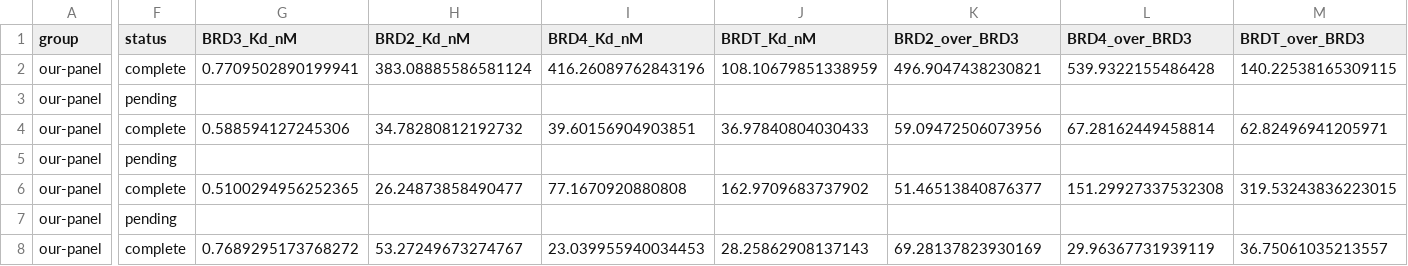
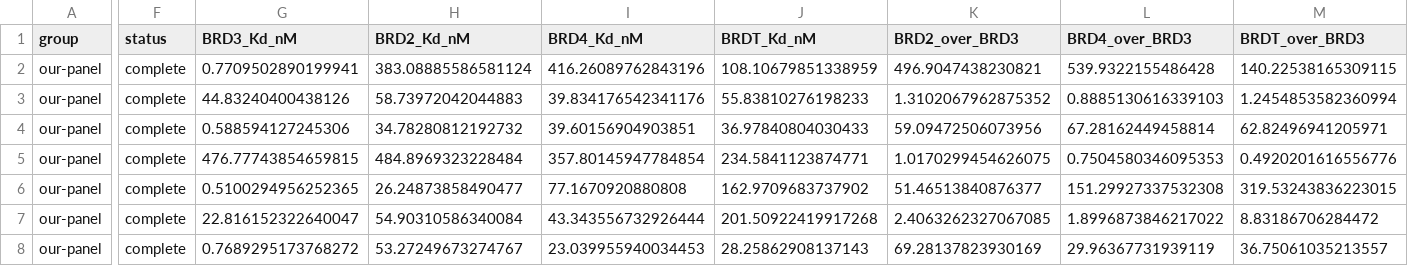
Before and after one commit to benavt/BETII-campaign-review, a CSV file: docs/comparison/affinity-selectivity.csv, drawn as a sheet; only a part is shown, gaps mark what is left out; the diff covers the shown part only; the diff names each change by its address in the sheet, - before the commit and + after, or states it on an @@ line.

Commit message:
Recover saved PCANN selectivity and plan remaining metric gaps (#20)

```diff
--- a/docs/comparison/affinity-selectivity.csv
+++ b/docs/comparison/affinity-selectivity.csv
-F3 (status): pending
+F3 (status): complete
-G3 (BRD3_Kd_nM): (empty)
+G3 (BRD3_Kd_nM): 44.83240400438126
-H3 (BRD2_Kd_nM): (empty)
+H3 (BRD2_Kd_nM): 58.73972042044883
-I3 (BRD4_Kd_nM): (empty)
+I3 (BRD4_Kd_nM): 39.834176542341176
-J3 (BRDT_Kd_nM): (empty)
+J3 (BRDT_Kd_nM): 55.83810276198233
-K3 (BRD2_over_BRD3): (empty)
+K3 (BRD2_over_BRD3): 1.3102067962875352
-L3 (BRD4_over_BRD3): (empty)
+L3 (BRD4_over_BRD3): 0.8885130616339103
-M3 (BRDT_over_BRD3): (empty)
+M3 (BRDT_over_BRD3): 1.2454853582360994
-F5 (status): pending
+F5 (status): complete
-G5 (BRD3_Kd_nM): (empty)
+G5 (BRD3_Kd_nM): 476.77743854659815
-H5 (BRD2_Kd_nM): (empty)
+H5 (BRD2_Kd_nM): 484.8969323228484
-I5 (BRD4_Kd_nM): (empty)
+I5 (BRD4_Kd_nM): 357.80145947784854
-J5 (BRDT_Kd_nM): (empty)
+J5 (BRDT_Kd_nM): 234.5841123874771
-K5 (BRD2_over_BRD3): (empty)
+K5 (BRD2_over_BRD3): 1.0170299454626075
-L5 (BRD4_over_BRD3): (empty)
+L5 (BRD4_over_BRD3): 0.7504580346095353
-M5 (BRDT_over_BRD3): (empty)
+M5 (BRDT_over_BRD3): 0.4920201616556776
-F7 (status): pending
+F7 (status): complete
-G7 (BRD3_Kd_nM): (empty)
+G7 (BRD3_Kd_nM): 22.816152322640047
-H7 (BRD2_Kd_nM): (empty)
+H7 (BRD2_Kd_nM): 54.90310586340084
-I7 (BRD4_Kd_nM): (empty)
+I7 (BRD4_Kd_nM): 43.343556732926444
-J7 (BRDT_Kd_nM): (empty)
+J7 (BRDT_Kd_nM): 201.50922419917268
-K7 (BRD2_over_BRD3): (empty)
+K7 (BRD2_over_BRD3): 2.4063262327067085
-L7 (BRD4_over_BRD3): (empty)
+L7 (BRD4_over_BRD3): 1.8996873846217022
-M7 (BRDT_over_BRD3): (empty)
+M7 (BRDT_over_BRD3): 8.83186706284472
```
Also changed, not shown: 76 edited cells elsewhere in this file, 15 other files.
